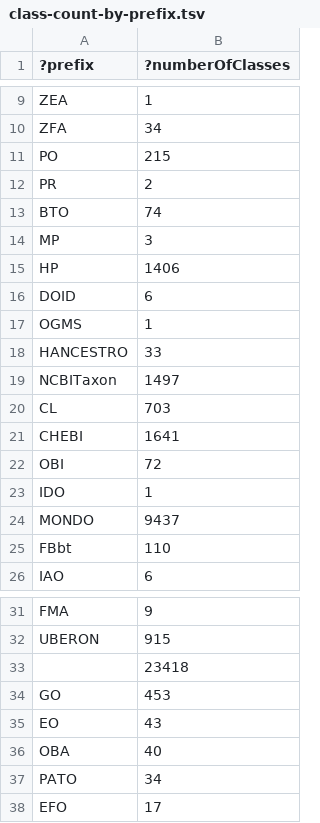
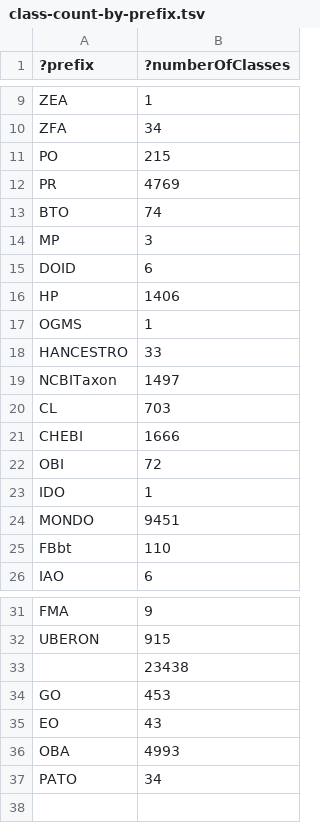
Before and after one commit to EBISPOT/efo, a TSV file: src/ontology/reports/class-count-by-prefix.tsv, drawn as a sheet; only a part is shown, gaps mark what is left out.

```diff
--- a/src/ontology/reports/class-count-by-prefix.tsv
+++ b/src/ontology/reports/class-count-by-prefix.tsv
@@ -11,7 +11,7 @@
 "PO"	215
-"PR"	2
+"PR"	4769
 "BTO"	74
 "MP"	3
+"DOID"	6
 "HP"	1406
-"DOID"	6
 "OGMS"	1
@@ -20,6 +20,6 @@
 "CL"	703
-"CHEBI"	1641
+"CHEBI"	1666
 "OBI"	72
 "IDO"	1
-"MONDO"	9437
+"MONDO"	9451
 "FBbt"	110
@@ -32,7 +32,6 @@
 "UBERON"	915
-""	23418
+""	23438
 "GO"	453
 "EO"	43
-"OBA"	40
+"OBA"	4993
 "PATO"	34
-"EFO"	17
```
Also changed, not shown: src/ontology/components/mondo_efo_mappings.template.tsv, src/ontology/components/mondo_efo_mappings.tsv, 20 other files.
